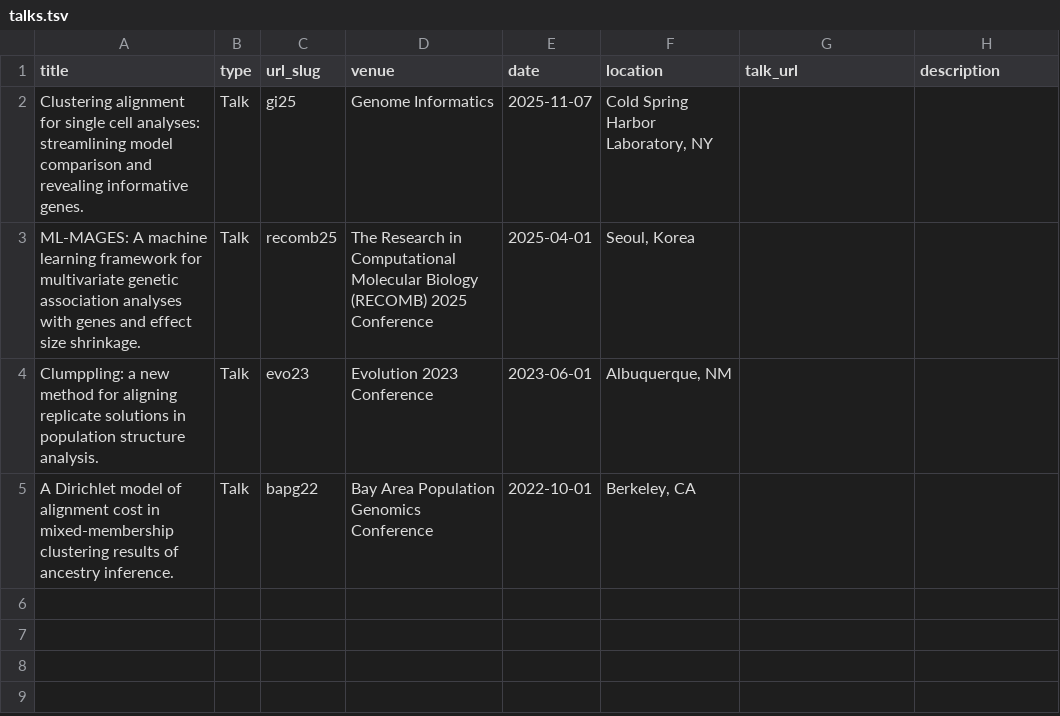
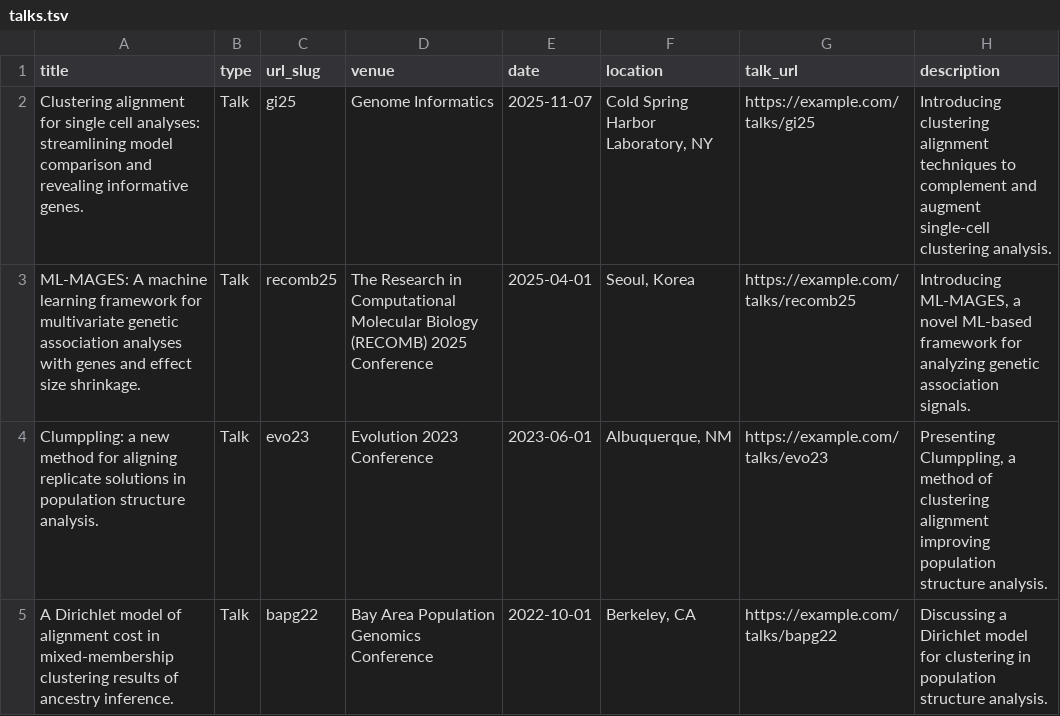
Before and after one commit to xr-cc/xr-cc.github.io, a TSV file: markdown_generator/talks.tsv, drawn as a sheet.

Commit message:
add talks

```diff
--- a/markdown_generator/talks.tsv
+++ b/markdown_generator/talks.tsv
@@ -1,5 +1,5 @@
 title	type	url_slug	venue	date	location	talk_url	description
-Clustering alignment for single cell analyses: streamlining model comparison and revealing informative genes.	Talk	gi25	Genome Informatics	2025-11-07	Cold Spring Harbor Laboratory, NY			
-ML-MAGES: A machine learning framework for multivariate genetic association analyses with genes and effect size shrinkage.	Talk	recomb25	The Research in Computational Molecular Biology (RECOMB) 2025 Conference	2025-04-01	Seoul, Korea
-Clumppling: a new method for aligning replicate solutions in population structure analysis.	Talk	evo23	Evolution 2023 Conference	2023-06-01	Albuquerque, NM
-A Dirichlet model of alignment cost in mixed-membership clustering results of ancestry inference.	Talk	bapg22	Bay Area Population Genomics Conference	2022-10-01	Berkeley, CA
+Clustering alignment for single cell analyses: streamlining model comparison and revealing informative genes.	Talk	gi25	Genome Informatics	2025-11-07	Cold Spring Harbor Laboratory, NY	https://example.com/talks/gi25	Introducing clustering alignment techniques to complement and augment single-cell clustering analysis.
+ML-MAGES: A machine learning framework for multivariate genetic association analyses with genes and effect size shrinkage.	Talk	recomb25	The Research in Computational Molecular Biology (RECOMB) 2025 Conference	2025-04-01	Seoul, Korea	https://example.com/talks/recomb25	Introducing ML-MAGES, a novel ML-based framework for analyzing genetic association signals.
+Clumppling: a new method for aligning replicate solutions in population structure analysis.	Talk	evo23	Evolution 2023 Conference	2023-06-01	Albuquerque, NM	https://example.com/talks/evo23	Presenting Clumppling, a method of clustering alignment improving population structure analysis.
+A Dirichlet model of alignment cost in mixed-membership clustering results of ancestry inference.	Talk	bapg22	Bay Area Population Genomics Conference	2022-10-01	Berkeley, CA	https://example.com/talks/bapg22	Discussing a Dirichlet model for clustering in population structure analysis.
```
Also changed, not shown: 4 other files.
